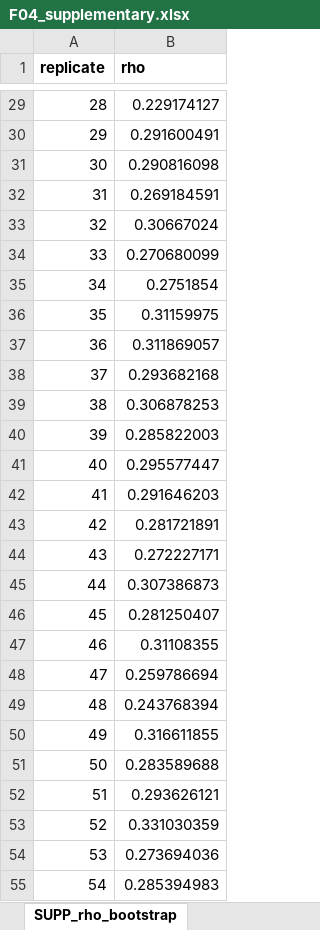
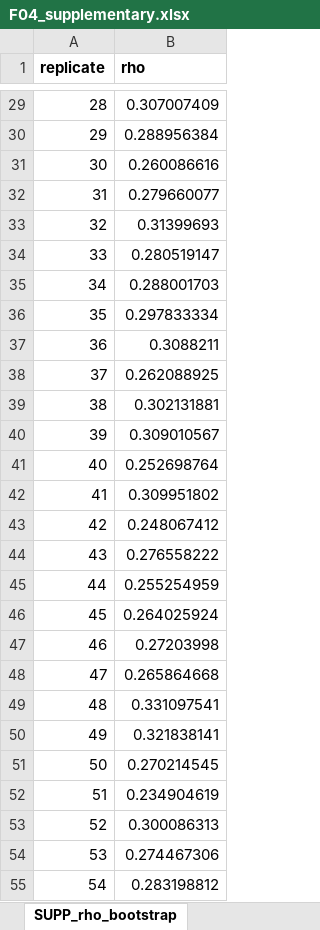
Before and after one commit to Dustyn-T-Lewis/YvO_2026, an Excel workbook: 04_Figures/F04/c_data/F04_supplementary.xlsx, sheet SUPP_rho_bootstrap, drawn as a sheet; only a part is shown, gaps mark what is left out; values as stored, in another font and other column widths than the file's, no borders; the diff covers the shown part only; the diff names each change by its address in the sheet, - before the commit and + after, or states it on an @@ line.

```diff
--- a/04_Figures/F04/c_data/F04_supplementary.xlsx (sheet SUPP_rho_bootstrap)
+++ b/04_Figures/F04/c_data/F04_supplementary.xlsx (sheet SUPP_rho_bootstrap)
-B29 (rho): 0.229174127
+B29 (rho): 0.307007409
-B30 (rho): 0.291600491
+B30 (rho): 0.288956384
-B31 (rho): 0.290816098
+B31 (rho): 0.260086616
-B32 (rho): 0.269184591
+B32 (rho): 0.279660077
-B33 (rho): 0.30667024
+B33 (rho): 0.31399693
-B34 (rho): 0.270680099
+B34 (rho): 0.280519147
-B35 (rho): 0.2751854
+B35 (rho): 0.288001703
-B36 (rho): 0.31159975
+B36 (rho): 0.297833334
-B37 (rho): 0.311869057
+B37 (rho): 0.3088211
-B38 (rho): 0.293682168
+B38 (rho): 0.262088925
-B39 (rho): 0.306878253
+B39 (rho): 0.302131881
-B40 (rho): 0.285822003
+B40 (rho): 0.309010567
-B41 (rho): 0.295577447
+B41 (rho): 0.252698764
-B42 (rho): 0.291646203
+B42 (rho): 0.309951802
-B43 (rho): 0.281721891
+B43 (rho): 0.248067412
-B44 (rho): 0.272227171
+B44 (rho): 0.276558222
-B45 (rho): 0.307386873
+B45 (rho): 0.255254959
-B46 (rho): 0.281250407
+B46 (rho): 0.264025924
-B47 (rho): 0.31108355
+B47 (rho): 0.27203998
-B48 (rho): 0.259786694
+B48 (rho): 0.265864668
-B49 (rho): 0.243768394
+B49 (rho): 0.331097541
-B50 (rho): 0.316611855
+B50 (rho): 0.321838141
-B51 (rho): 0.283589688
+B51 (rho): 0.270214545
-B52 (rho): 0.293626121
+B52 (rho): 0.234904619
-B53 (rho): 0.331030359
+B53 (rho): 0.300086313
-B54 (rho): 0.273694036
+B54 (rho): 0.274467306
-B55 (rho): 0.285394983
+B55 (rho): 0.283198812
```
Also changed, not shown: 973 edited cells elsewhere in this sheet, sheet panel_C_trajectory_prot, sheet SUPP_enrichment_blunting, sheet panel_B_rrho2_ora_concord, sheet panel_B_rrho2_hotspot, sheet panel_D_nes_concordance, sheet panel_E_nes_reversal, 9 more sheets, other sheet tabs, 55 other files.
